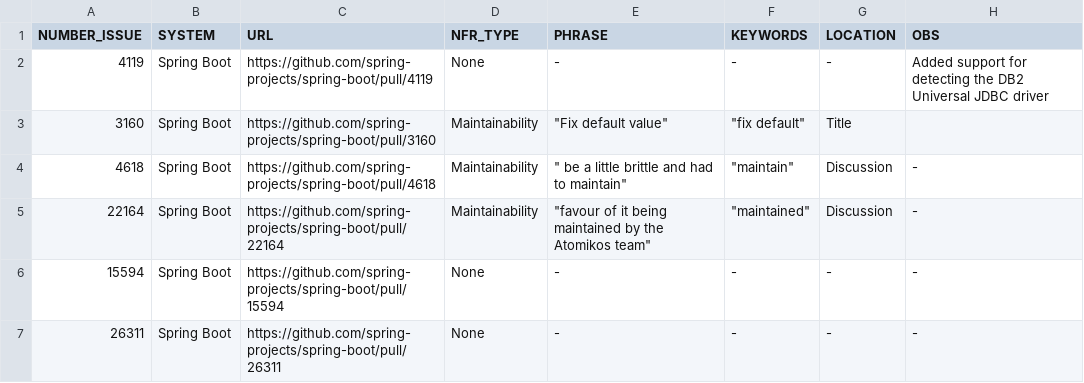
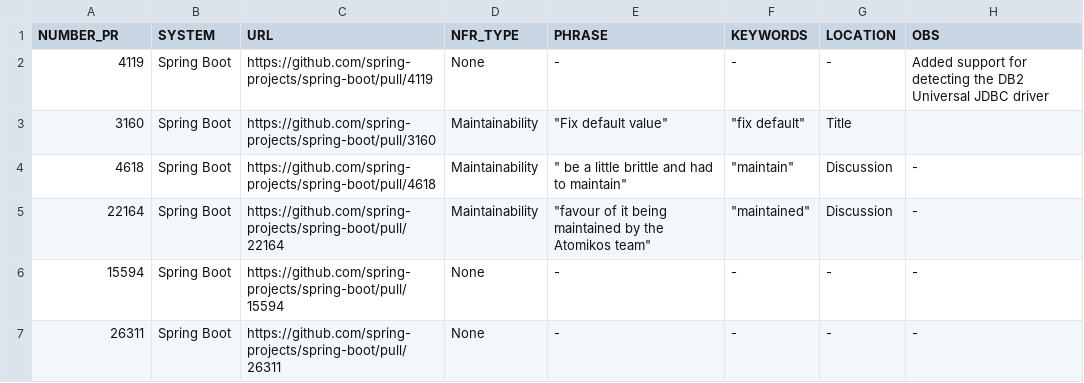
Before and after one commit to icse24nfr/saner23nfr, a CSV file: artifacts/dataset.csv, drawn as a sheet; only a part is shown.

Commit message:
Update dataset.csv

```diff
--- a/artifacts/dataset.csv
+++ b/artifacts/dataset.csv
@@ -1,2 +1,2 @@
-NUMBER_ISSUE,SYSTEM,URL,NFR_TYPE,PHRASE,KEYWORDS,LOCATION,OBS
+NUMBER_PR,SYSTEM,URL,NFR_TYPE,PHRASE,KEYWORDS,LOCATION,OBS
 4119,Spring Boot,https://github.com/spring-projects/spring-boot/pull/4119,None,-,-,-,Added support for detecting the DB2 Universal JDBC driver
```
